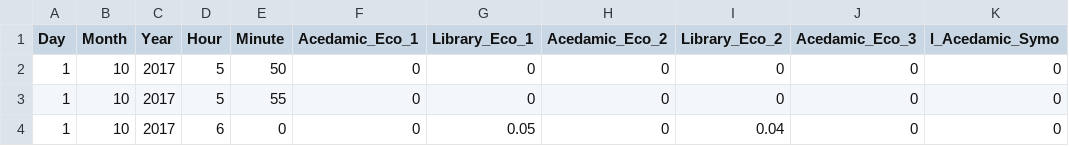
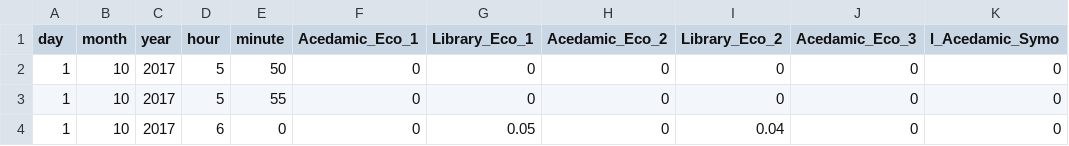
Before and after one commit to dhruvraj-singh-rawat/Solar-Electricity-Generation-Prediction, a CSV file: Data/Data Collection/Data Combined/solar_data.csv, drawn as a sheet; only a part is shown.

Commit message:
Added: Combined Data of Solar and weather

```diff
--- a/Data/Data Collection/Data Combined/solar_data.csv
+++ b/Data/Data Collection/Data Combined/solar_data.csv
@@ -1,2 +1,2 @@
-Day,Month,Year,Hour,Minute,Acedamic_Eco_1,Library_Eco_1,Acedamic_Eco_2,Library_Eco_2,Acedamic_Eco_3,l_Acedamic_Symo
+day,month,year,hour,minute,Acedamic_Eco_1,Library_Eco_1,Acedamic_Eco_2,Library_Eco_2,Acedamic_Eco_3,l_Acedamic_Symo
 1,10,2017,5,50,0,0,0,0,0,0
```
Also changed, not shown: 1 other file.
